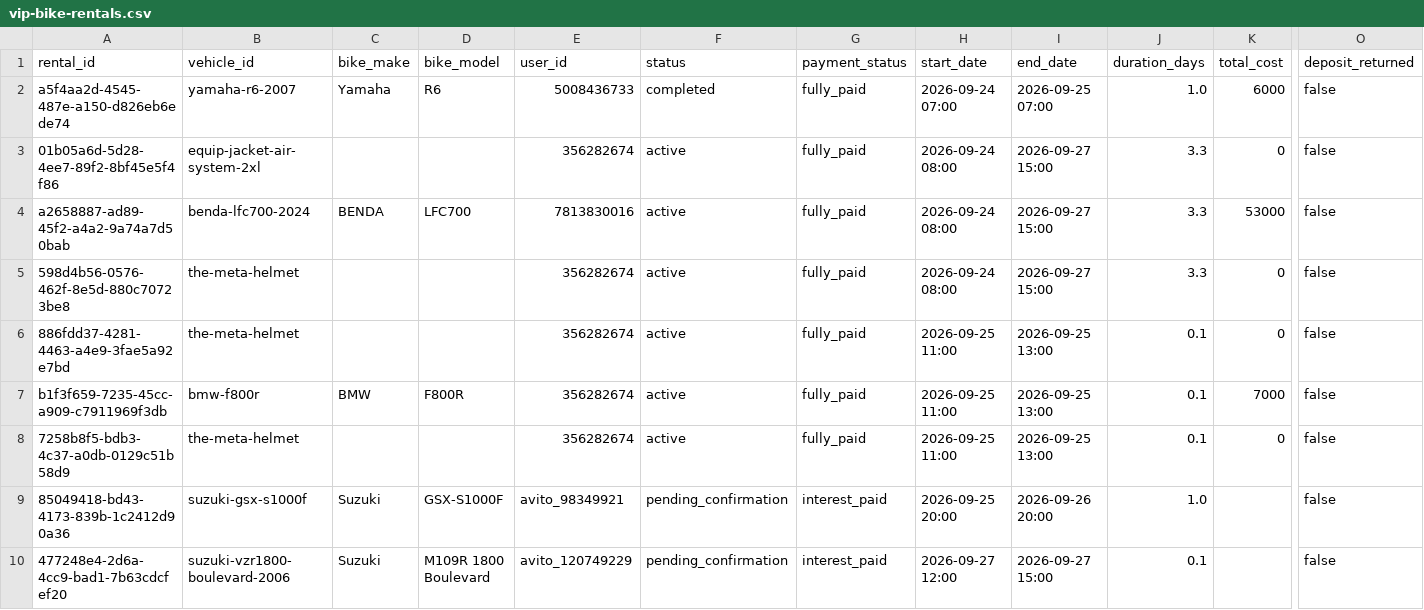
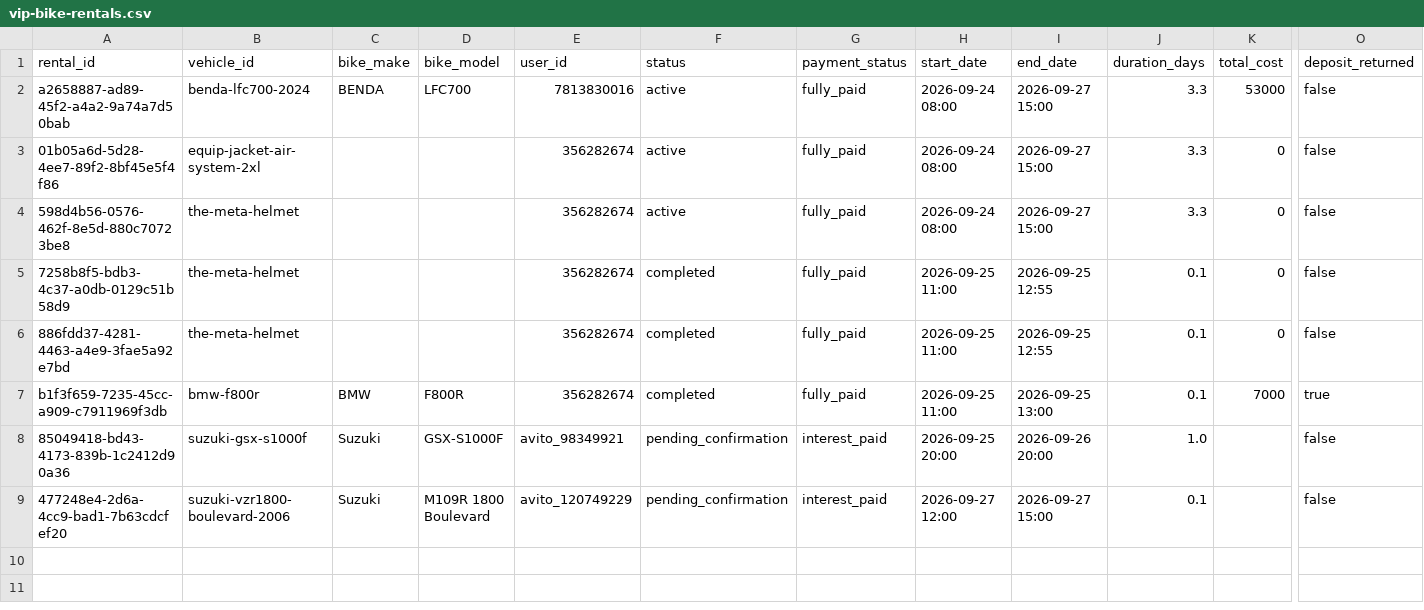
Before and after one commit to salavey13/carTest, a CSV file: public/docs/autoreply/vip-bike-rentals.csv, drawn as a sheet; only a part is shown, gaps mark what is left out; removed rows and columns are numbered as before the commit, all else as after; rows hold the shown columns only; the diff names each change by its address in the sheet, - before the commit and + after, or states it on an @@ line.

Commit message:
chore(rentals): regenerate active rentals CSV from Supabase

```diff
--- a/public/docs/autoreply/vip-bike-rentals.csv
+++ b/public/docs/autoreply/vip-bike-rentals.csv
-row 2: a5f4aa2d-4545-487e-a150-d826eb6ede74 | yamaha-r6-2007 | Yamaha | R6 | 5008436733 | completed | fully_paid | 2026-09-24 07:00 | 2026-09-25 07:00 | 1.0 | 6000 | false
@@ row 4 moved to row 2: a2658887-ad89-45f2-a4a2-9a74a7d50bab @@
+row 5: 7258b8f5-bdb3-4c37-a0db-0129c51b58d9 | the-meta-helmet |  |  | 356282674 | completed | fully_paid | 2026-09-25 11:00 | 2026-09-25 12:55 | 0.1 | 0 | false
-F6:F7 (status): active
+F6:F7 (status): completed
-I6 (end_date): 2026-09-25 13:00
+I6 (end_date): 2026-09-25 12:55
-O7 (deposit_returned): false
+O7 (deposit_returned): true
-row 8: 7258b8f5-bdb3-4c37-a0db-0129c51b58d9 | the-meta-helmet |  |  | 356282674 | active | fully_paid | 2026-09-25 11:00 | 2026-09-25 13:00 | 0.1 | 0 | false
```
